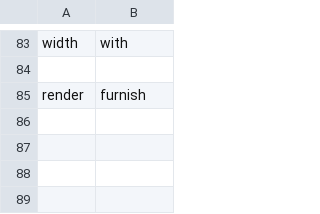
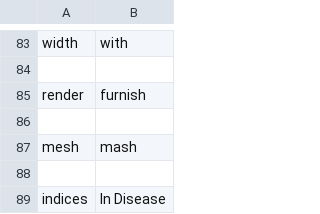
Before and after one commit to Twiebs/knausj_talon, a CSV file: settings/words_to_replace.csv, drawn as a sheet; only a part is shown, gaps mark what is left out.

Commit message:
Update keys.py, settings.talon, and words_to_replace.csv

```diff
--- a/settings/words_to_replace.csv
+++ b/settings/words_to_replace.csv
@@ -85 +85,5 @@ width, with
 render, furnish
+
+mesh, mash
+
+indices, In Disease
```
Also changed, not shown: 2 other files.
